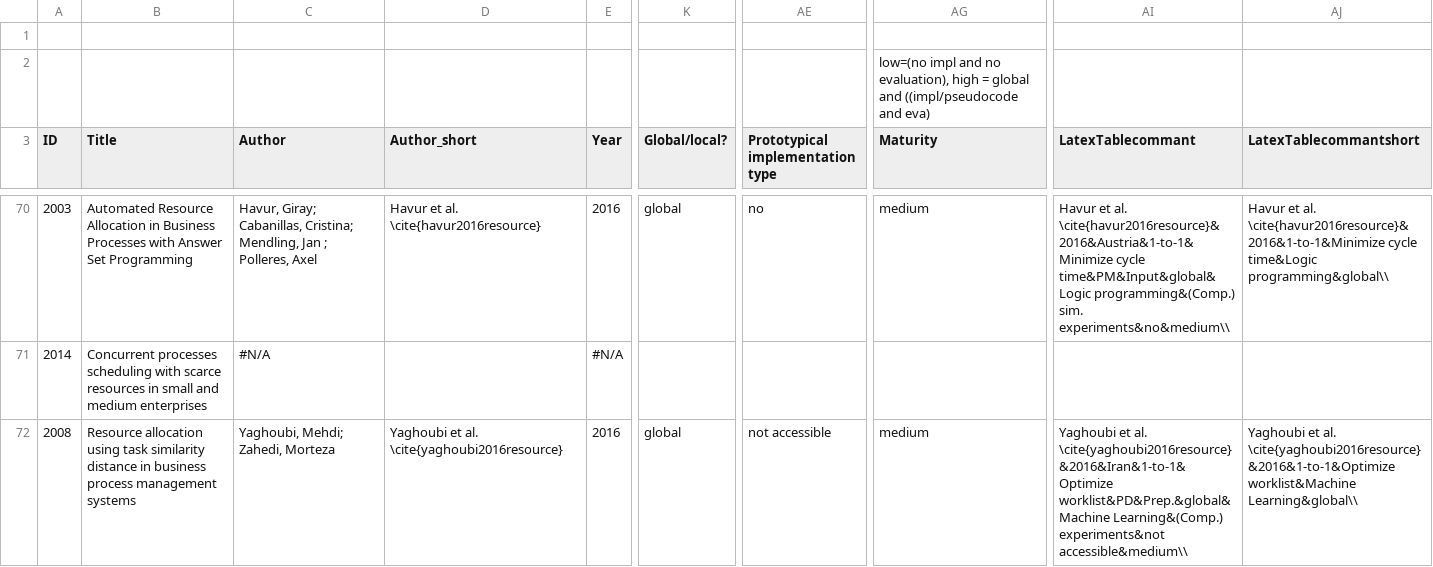
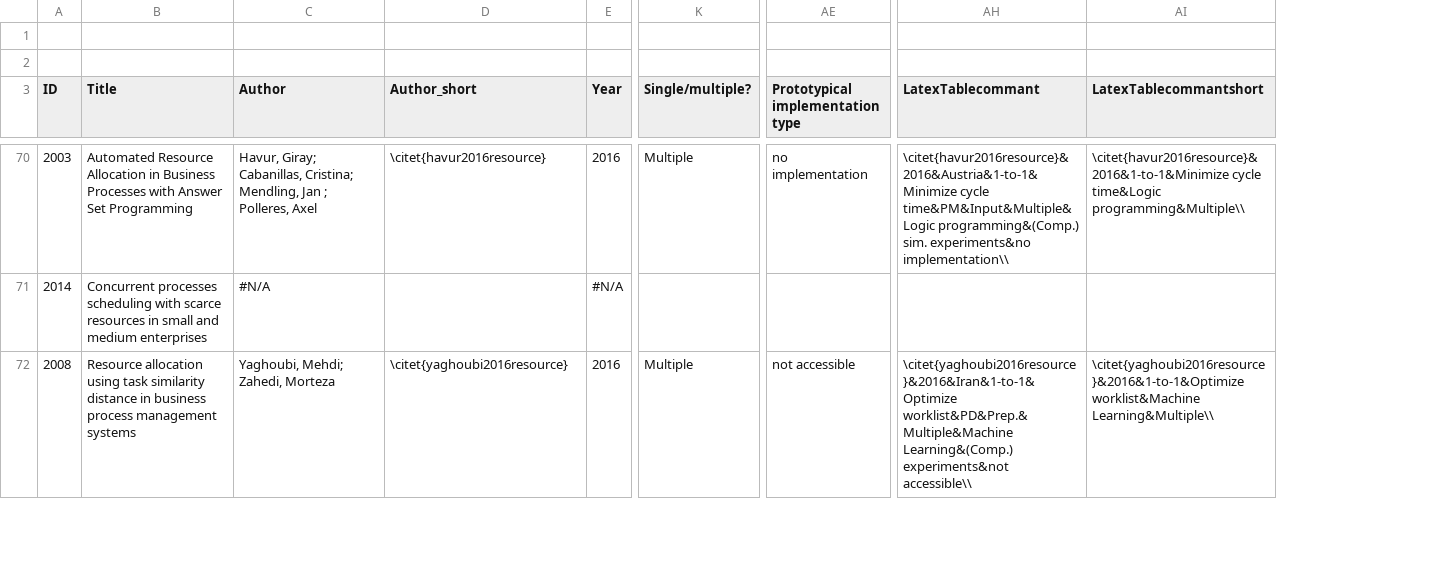
Before and after one commit to fstiehle/resource-allocation-in-business-processes, a CSV file: Literature_review_collection.xlsx - DataExtraction.csv, drawn as a sheet; only a part is shown, gaps mark what is left out; removed rows and columns are numbered as before the commit, all else as after; the diff covers the shown part only; the diff names each change by its address in the sheet, - before the commit and + after, or states it on an @@ line.

```diff
--- a/Literature_review_collection.xlsx - DataExtraction.csv
+++ b/Literature_review_collection.xlsx - DataExtraction.csv
-column K (Global/local?), rows 70-72: global |  | global
+column K (Single/multiple?), rows 70-72: Multiple |  | Multiple
-column AG (Maturity), row 2: low=(no impl and no evaluation), high = global and ((impl/pseudocode and eva); rows 70-72: medium |  | medium
-D70 (Author_short): Havur et al. \cite{havur2016resource}
+D70 (Author_short): \citet{havur2016resource}
-AE70 (Prototypical implementation type): no
+AE70 (Prototypical implementation type): no implementation
-AH70 (LatexTablecommant): Havur et al. \cite{havur2016resource}&2016&Austria&1-to-1&Minimize cycle time&PM&Input&global&Logic programming&(Comp.) sim. experiments&no&medium\\
+AH70 (LatexTablecommant): \citet{havur2016resource}&2016&Austria&1-to-1&Minimize cycle time&PM&Input&Multiple&Logic programming&(Comp.) sim. experiments&no implementation\\
-AI70 (LatexTablecommantshort): Havur et al. \cite{havur2016resource}&2016&1-to-1&Minimize cycle time&Logic programming&global\\
+AI70 (LatexTablecommantshort): \citet{havur2016resource}&2016&1-to-1&Minimize cycle time&Logic programming&Multiple\\
-D72 (Author_short): Yaghoubi et al. \cite{yaghoubi2016resource}
+D72 (Author_short): \citet{yaghoubi2016resource}
-AH72 (LatexTablecommant): Yaghoubi et al. \cite{yaghoubi2016resource}&2016&Iran&1-to-1&Optimize worklist&PD&Prep.&global&Machine Learning&(Comp.) experiments&not accessible&medium\\
+AH72 (LatexTablecommant): \citet{yaghoubi2016resource}&2016&Iran&1-to-1&Optimize worklist&PD&Prep.&Multiple&Machine Learning&(Comp.) experiments&not accessible\\
-AI72 (LatexTablecommantshort): Yaghoubi et al. \cite{yaghoubi2016resource}&2016&1-to-1&Optimize worklist&Machine Learning&global\\
+AI72 (LatexTablecommantshort): \citet{yaghoubi2016resource}&2016&1-to-1&Optimize worklist&Machine Learning&Multiple\\
```
Also changed, not shown: 166 edited cells elsewhere in this file, 8 other files.
